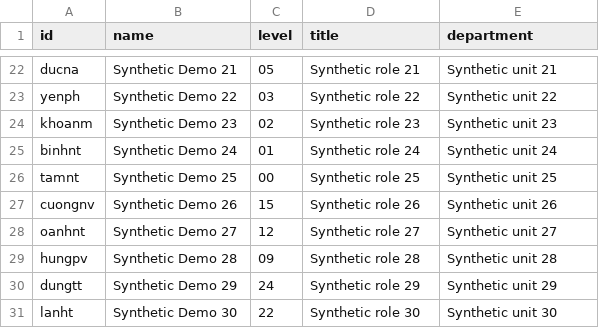
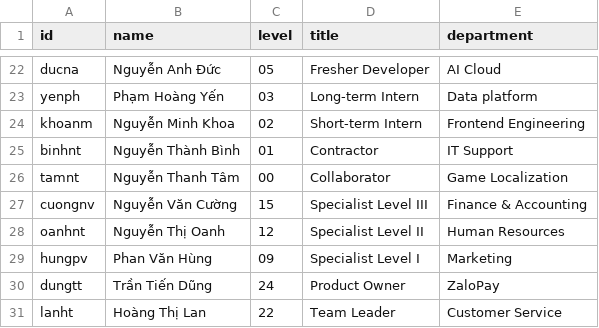
Before and after one commit to dakiemdarktharr/nosleepclub-support-desk, a CSV file: data/employees.csv, drawn as a sheet; only a part is shown, gaps mark what is left out; the diff covers the shown part only; the diff names each change by its address in the sheet, - before the commit and + after, or states it on an @@ line.

```diff
--- a/data/employees.csv
+++ b/data/employees.csv
-B22 (name): Synthetic Demo 21
+B22 (name): Nguyễn Anh Đức
-D22 (title): Synthetic role 21
+D22 (title): Fresher Developer
-E22 (department): Synthetic unit 21
+E22 (department): AI Cloud
-B23 (name): Synthetic Demo 22
+B23 (name): Phạm Hoàng Yến
-D23 (title): Synthetic role 22
+D23 (title): Long-term Intern
-E23 (department): Synthetic unit 22
+E23 (department): Data platform
-B24 (name): Synthetic Demo 23
+B24 (name): Nguyễn Minh Khoa
-D24 (title): Synthetic role 23
+D24 (title): Short-term Intern
-E24 (department): Synthetic unit 23
+E24 (department): Frontend Engineering
-B25 (name): Synthetic Demo 24
+B25 (name): Nguyễn Thành Bình
-D25 (title): Synthetic role 24
+D25 (title): Contractor
-E25 (department): Synthetic unit 24
+E25 (department): IT Support
-B26 (name): Synthetic Demo 25
+B26 (name): Nguyễn Thanh Tâm
-D26 (title): Synthetic role 25
+D26 (title): Collaborator
-E26 (department): Synthetic unit 25
+E26 (department): Game Localization
-B27 (name): Synthetic Demo 26
+B27 (name): Nguyễn Văn Cường
-D27 (title): Synthetic role 26
+D27 (title): Specialist Level III
-E27 (department): Synthetic unit 26
+E27 (department): Finance & Accounting
-B28 (name): Synthetic Demo 27
+B28 (name): Nguyễn Thị Oanh
-D28 (title): Synthetic role 27
+D28 (title): Specialist Level II
-E28 (department): Synthetic unit 27
+E28 (department): Human Resources
-B29 (name): Synthetic Demo 28
+B29 (name): Phan Văn Hùng
-D29 (title): Synthetic role 28
+D29 (title): Specialist Level I
-E29 (department): Synthetic unit 28
+E29 (department): Marketing
-B30 (name): Synthetic Demo 29
+B30 (name): Trần Tiến Dũng
-D30 (title): Synthetic role 29
+D30 (title): Product Owner
-E30 (department): Synthetic unit 29
+E30 (department): ZaloPay
-B31 (name): Synthetic Demo 30
+B31 (name): Hoàng Thị Lan
-D31 (title): Synthetic role 30
+D31 (title): Team Leader
-E31 (department): Synthetic unit 30
+E31 (department): Customer Service
```
Also changed, not shown: 78 edited cells elsewhere in this file, 3 other files.
